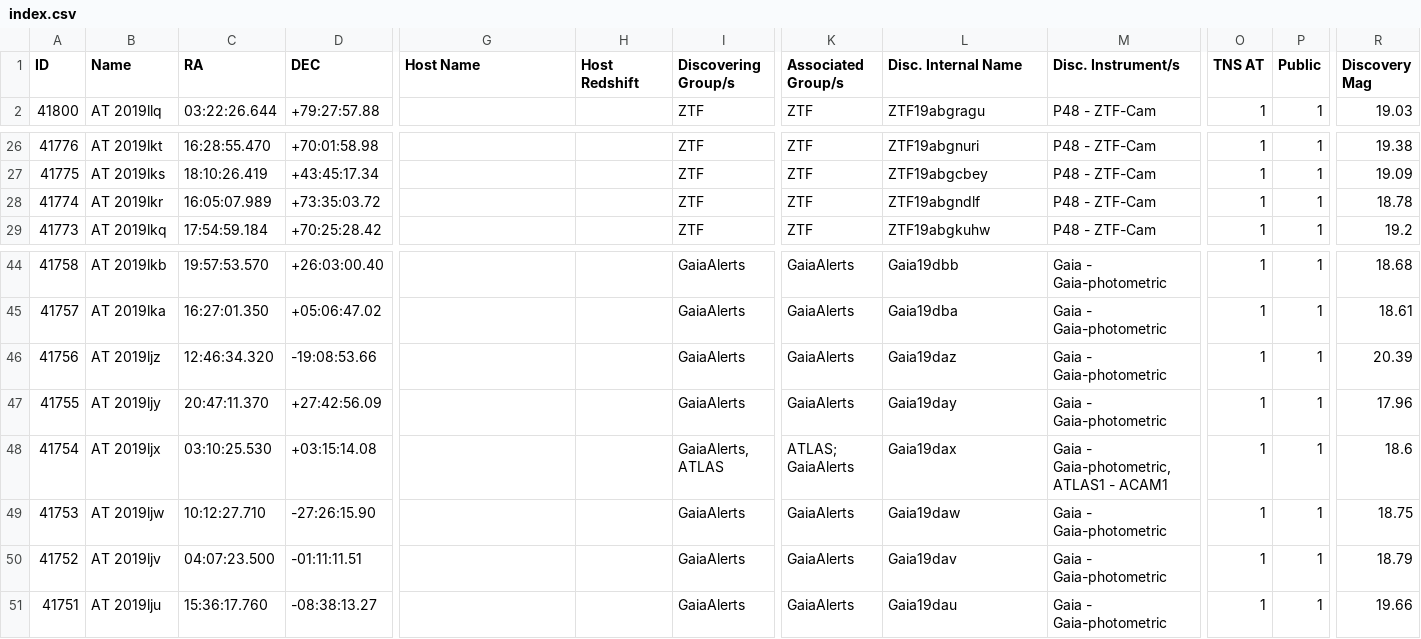
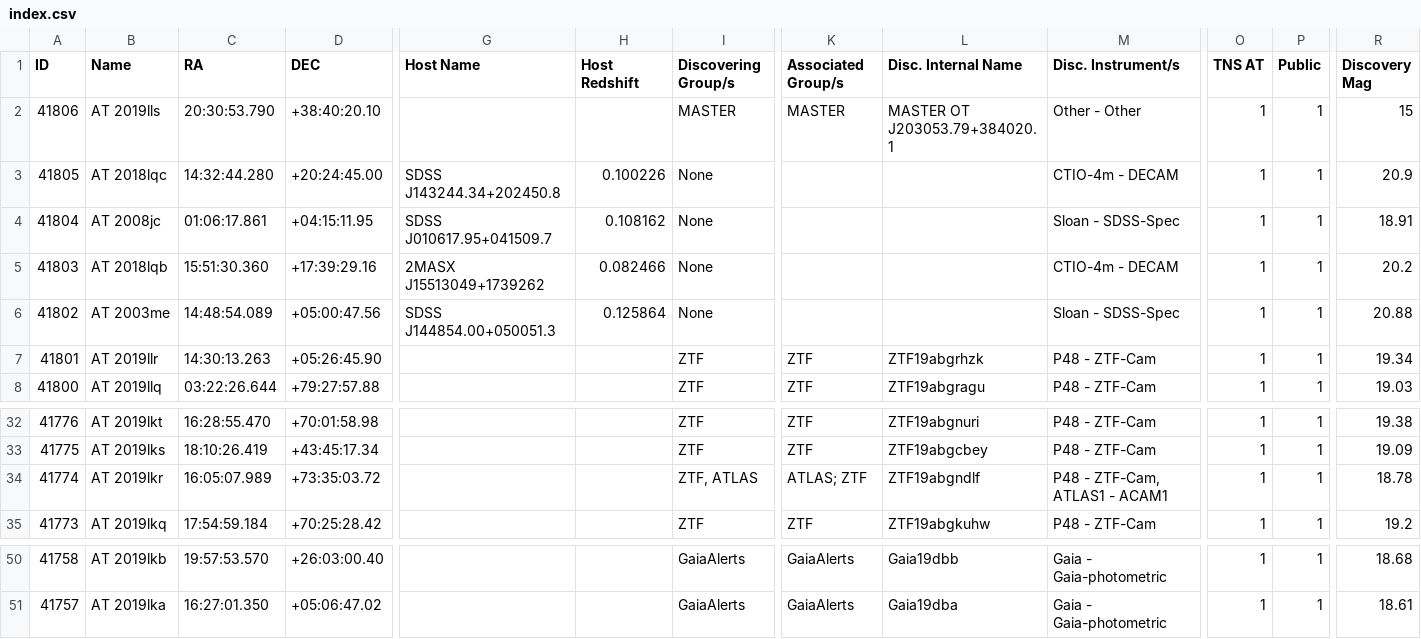
Before and after one commit to astrocatalogs/kne-external, a CSV file: TNS/index.csv, drawn as a sheet; only a part is shown, gaps mark what is left out; removed rows and columns are numbered as before the commit, all else as after; rows hold the shown columns only; the diff names each change by its address in the sheet, - before the commit and + after, or states it on an @@ line.

```diff
--- a/TNS/index.csv
+++ b/TNS/index.csv
+row 2: 41806 | AT 2019lls | 20:30:53.790 | +38:40:20.10 |  |  | MASTER | MASTER | MASTER OT J203053.79+384020.1 | Other - Other | 1 | 1 | 15
+row 3: 41805 | AT 2018lqc | 14:32:44.280 | +20:24:45.00 | SDSS J143244.34+202450.8 | 0.100226 | None |  |  | CTIO-4m - DECAM | 1 | 1 | 20.9
+row 4: 41804 | AT 2008jc | 01:06:17.861 | +04:15:11.95 | SDSS J010617.95+041509.7 | 0.108162 | None |  |  | Sloan - SDSS-Spec | 1 | 1 | 18.91
+row 5: 41803 | AT 2018lqb | 15:51:30.360 | +17:39:29.16 | 2MASX J15513049+1739262 | 0.082466 | None |  |  | CTIO-4m - DECAM | 1 | 1 | 20.2
+row 6: 41802 | AT 2003me | 14:48:54.089 | +05:00:47.56 | SDSS J144854.00+050051.3 | 0.125864 | None |  |  | Sloan - SDSS-Spec | 1 | 1 | 20.88
+row 7: 41801 | AT 2019llr | 14:30:13.263 | +05:26:45.90 |  |  | ZTF | ZTF | ZTF19abgrhzk | P48 - ZTF-Cam | 1 | 1 | 19.34
-I34 (Discovering Group/s): ZTF
+I34 (Discovering Group/s): ZTF, ATLAS
-K34 (Associated Group/s): ZTF
+K34 (Associated Group/s): ATLAS; ZTF
-M34 (Disc. Instrument/s): P48 - ZTF-Cam
+M34 (Disc. Instrument/s): P48 - ZTF-Cam, ATLAS1 - ACAM1
-row 46: 41756 | AT 2019ljz | 12:46:34.320 | -19:08:53.66 |  |  | GaiaAlerts | GaiaAlerts | Gaia19daz | Gaia - Gaia-photometric | 1 | 1 | 20.39
-row 47: 41755 | AT 2019ljy | 20:47:11.370 | +27:42:56.09 |  |  | GaiaAlerts | GaiaAlerts | Gaia19day | Gaia - Gaia-photometric | 1 | 1 | 17.96
-row 48: 41754 | AT 2019ljx | 03:10:25.530 | +03:15:14.08 |  |  | GaiaAlerts, ATLAS | ATLAS; GaiaAlerts | Gaia19dax | Gaia - Gaia-photometric, ATLAS1 - ACAM1 | 1 | 1 | 18.6
-row 49: 41753 | AT 2019ljw | 10:12:27.710 | -27:26:15.90 |  |  | GaiaAlerts | GaiaAlerts | Gaia19daw | Gaia - Gaia-photometric | 1 | 1 | 18.75
-row 50: 41752 | AT 2019ljv | 04:07:23.500 | -01:11:11.51 |  |  | GaiaAlerts | GaiaAlerts | Gaia19dav | Gaia - Gaia-photometric | 1 | 1 | 18.79
-row 51: 41751 | AT 2019lju | 15:36:17.760 | -08:38:13.27 |  |  | GaiaAlerts | GaiaAlerts | Gaia19dau | Gaia - Gaia-photometric | 1 | 1 | 19.66
```
Also changed, not shown: TNS/page-38.csv.
